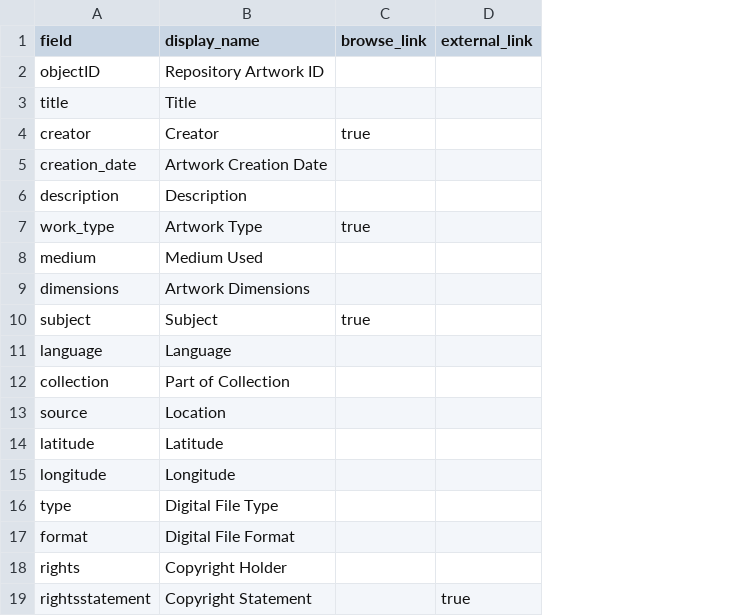
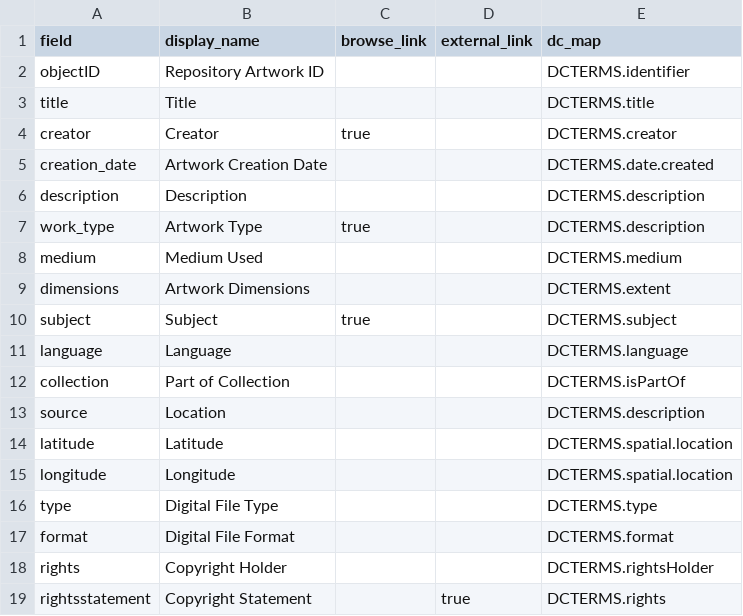
Before and after one commit to stargazer5585/VirtualDiscovery, a CSV file: _data/config-metadata.csv, drawn as a sheet; the diff names each change by its address in the sheet, - before the commit and + after, or states it on an @@ line.

Commit message:
Update config-metadata.csv
Add DC mapping

```diff
--- a/_data/config-metadata.csv
+++ b/_data/config-metadata.csv
+column E (dc_map), rows 2-19: DCTERMS.identifier | DCTERMS.title | DCTERMS.creator | DCTERMS.date.created | DCTERMS.description | DCTERMS.description | DCTERMS.medium | DCTERMS.extent | DCTERMS.subject | DCTERMS.language | DCTERMS.isPartOf | DCTERMS.description | DCTERMS.spatial.location | DCTERMS.spatial.location | DCTERMS.type | DCTERMS.format | DCTERMS.rightsHolder | DCTERMS.rights
```
